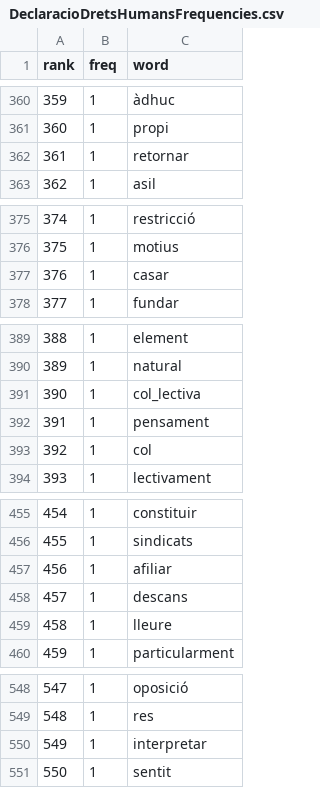
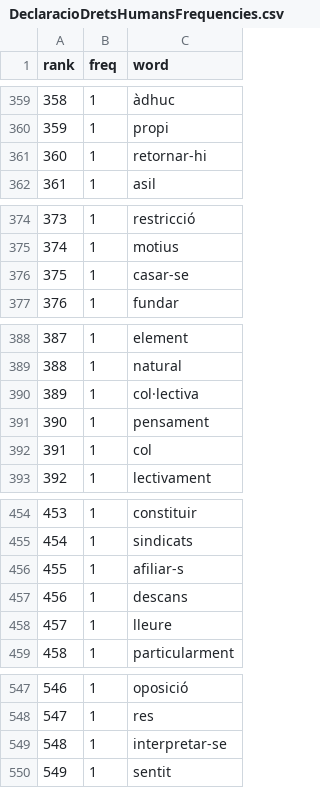
Before and after one commit to david-carrera/ScriptsLlibreLQ, a CSV file: text_analysis/DeclaracioDretsHumansFrequencies.csv, drawn as a sheet; only a part is shown, gaps mark what is left out; addresses are those after the commit; the diff covers the shown part only; the diff names each change by its address in the sheet, - before the commit and + after, or states it on an @@ line.

```diff
--- a/text_analysis/DeclaracioDretsHumansFrequencies.csv
+++ b/text_analysis/DeclaracioDretsHumansFrequencies.csv
@@ column A (rank) renumbered from row 38 down @@
-C361 (word): retornar
+C361 (word): retornar-hi
-C376 (word): casar
+C376 (word): casar-se
-C390 (word): col_lectiva
+C390 (word): col·lectiva
-C456 (word): afiliar
+C456 (word): afiliar-s
-C549 (word): interpretar
+C549 (word): interpretar-se
```
Also changed, not shown: 2 added rows, 3 removed rows and 6 edited cells elsewhere in this file, text_analysis/DeclaracioDretsHumansDistintes.csv, 23 other files.
